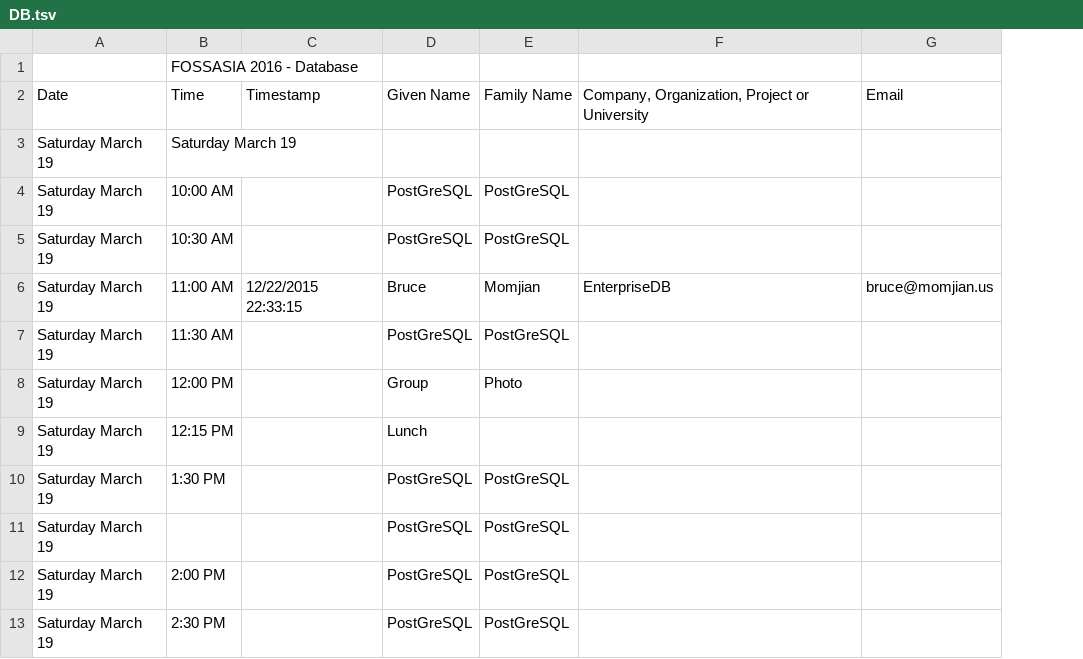
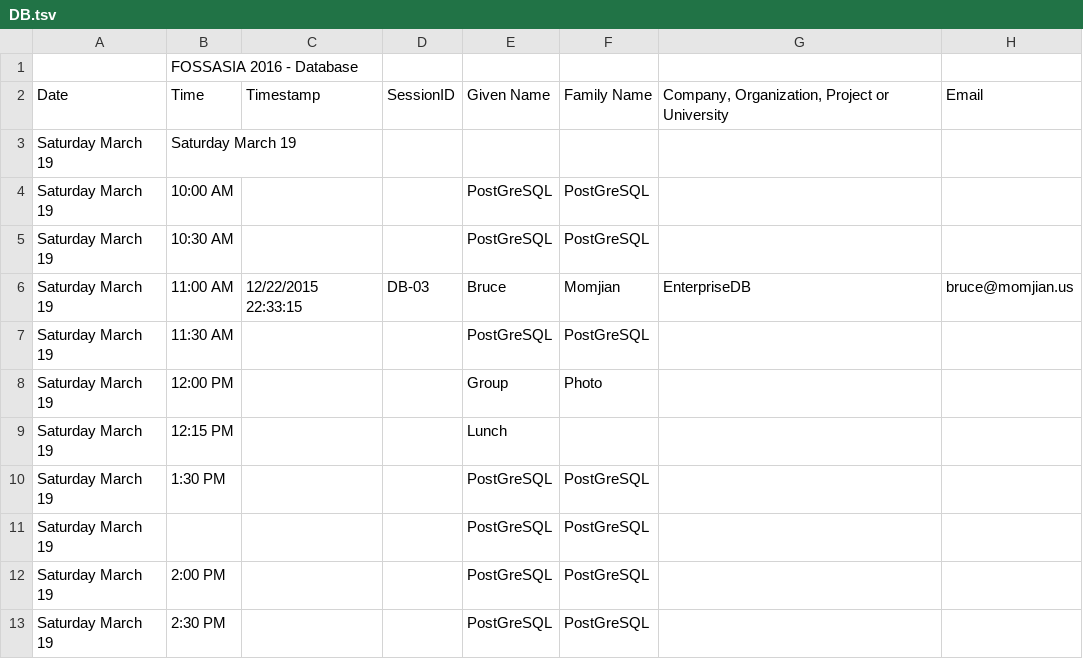
Before and after one commit to fossasia/open-event-scraper, a TSV file: data/DB.tsv, drawn as a sheet; only a part is shown; the diff names each change by its address in the sheet, - before the commit and + after, or states it on an @@ line.

```diff
--- a/data/DB.tsv
+++ b/data/DB.tsv
+column D, rows 2-6: SessionID |  |  |  | DB-03
```
Also changed, not shown: data/Data.tsv, data/Hardware.tsv, 9 other files.
